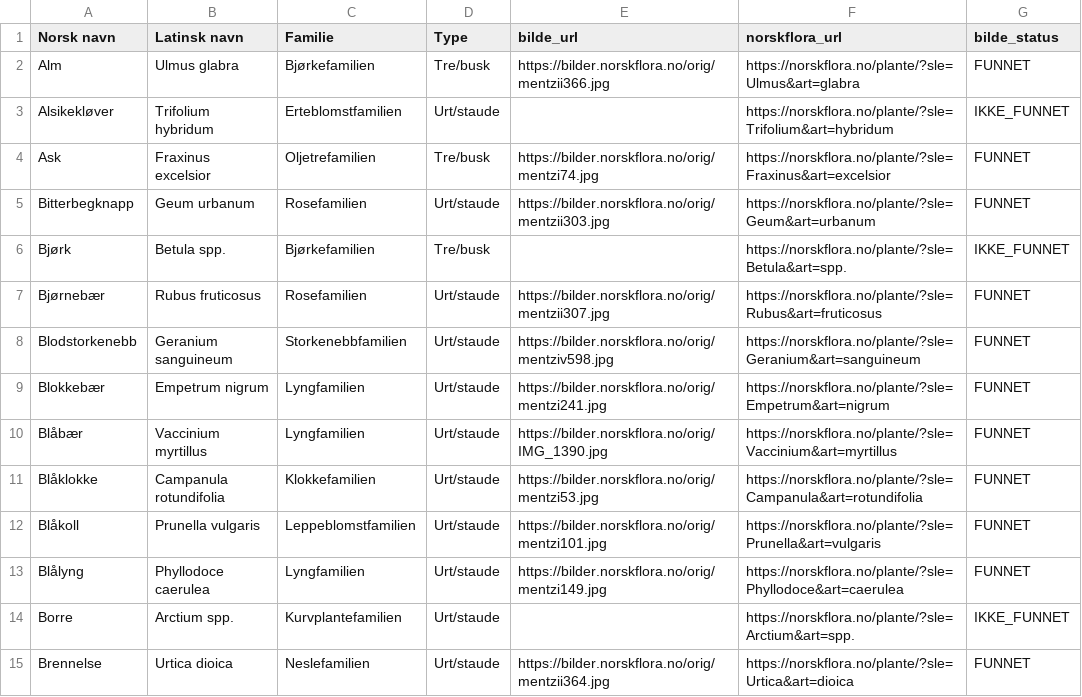
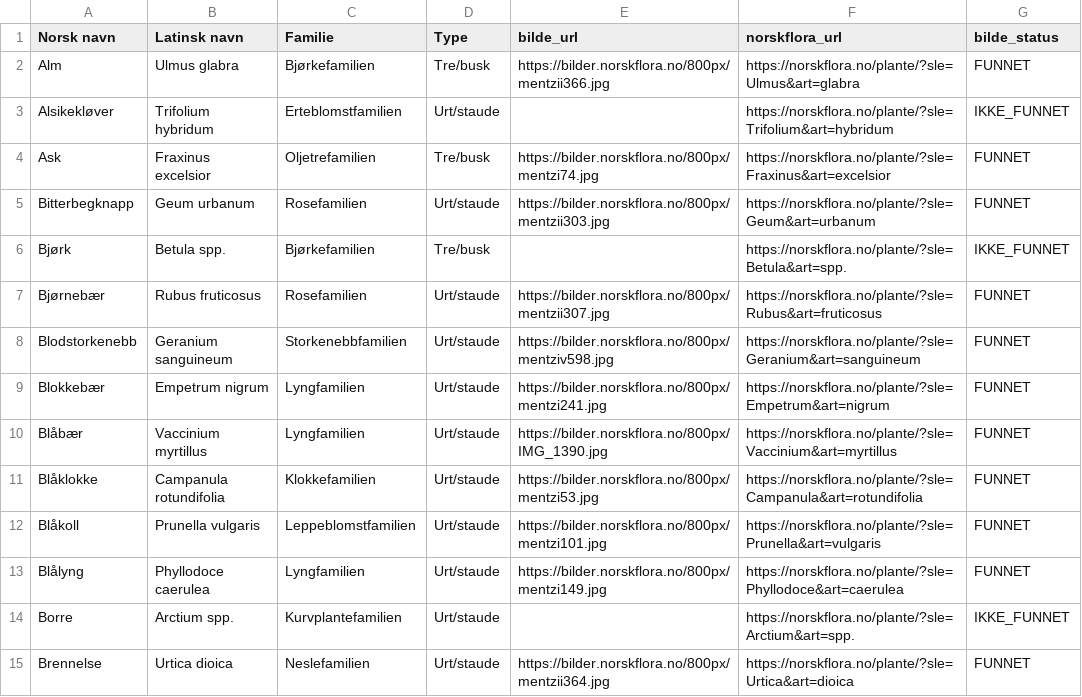
Before and after one commit to HenrikWo/blomsterapp, a CSV file: Ny_1.csv, drawn as a sheet; only a part is shown; the diff covers the shown part only.

```diff
--- a/Ny_1.csv
+++ b/Ny_1.csv
@@ -1,15 +1,15 @@
 Norsk navn,Latinsk navn,Familie,Type,bilde_url,norskflora_url,bilde_status
-Alm,Ulmus glabra,Bjørkefamilien,Tre/busk,https://bilder.norskflora.no/orig/mentzii366.jpg,https://norskflora.no/plante/?sle=Ulmus&art=glabra,FUNNET
+Alm,Ulmus glabra,Bjørkefamilien,Tre/busk,https://bilder.norskflora.no/800px/mentzii366.jpg,https://norskflora.no/plante/?sle=Ulmus&art=glabra,FUNNET
 Alsikekløver,Trifolium hybridum,Erteblomstfamilien,Urt/staude,,https://norskflora.no/plante/?sle=Trifolium&art=hybridum,IKKE_FUNNET
-Ask,Fraxinus excelsior,Oljetrefamilien,Tre/busk,https://bilder.norskflora.no/orig/mentzi74.jpg,https://norskflora.no/plante/?sle=Fraxinus&art=excelsior,FUNNET
-Bitterbegknapp,Geum urbanum,Rosefamilien,Urt/staude,https://bilder.norskflora.no/orig/mentzii303.jpg,https://norskflora.no/plante/?sle=Geum&art=urbanum,FUNNET
+Ask,Fraxinus excelsior,Oljetrefamilien,Tre/busk,https://bilder.norskflora.no/800px/mentzi74.jpg,https://norskflora.no/plante/?sle=Fraxinus&art=excelsior,FUNNET
+Bitterbegknapp,Geum urbanum,Rosefamilien,Urt/staude,https://bilder.norskflora.no/800px/mentzii303.jpg,https://norskflora.no/plante/?sle=Geum&art=urbanum,FUNNET
 Bjørk,Betula spp.,Bjørkefamilien,Tre/busk,,https://norskflora.no/plante/?sle=Betula&art=spp.,IKKE_FUNNET
-Bjørnebær,Rubus fruticosus,Rosefamilien,Urt/staude,https://bilder.norskflora.no/orig/mentzii307.jpg,https://norskflora.no/plante/?sle=Rubus&art=fruticosus,FUNNET
-Blodstorkenebb,Geranium sanguineum,Storkenebbfamilien,Urt/staude,https://bilder.norskflora.no/orig/mentziv598.jpg,https://norskflora.no/plante/?sle=Geranium&art=sanguineum,FUNNET
-Blokkebær,Empetrum nigrum,Lyngfamilien,Urt/staude,https://bilder.norskflora.no/orig/mentzi241.jpg,https://norskflora.no/plante/?sle=Empetrum&art=nigrum,FUNNET
-Blåbær,Vaccinium myrtillus,Lyngfamilien,Urt/staude,https://bilder.norskflora.no/orig/IMG_1390.jpg,https://norskflora.no/plante/?sle=Vaccinium&art=myrtillus,FUNNET
-Blåklokke,Campanula rotundifolia,Klokkefamilien,Urt/staude,https://bilder.norskflora.no/orig/mentzi53.jpg,https://norskflora.no/plante/?sle=Campanula&art=rotundifolia,FUNNET
-Blåkoll,Prunella vulgaris,Leppeblomstfamilien,Urt/staude,https://bilder.norskflora.no/orig/mentzi101.jpg,https://norskflora.no/plante/?sle=Prunella&art=vulgaris,FUNNET
-Blålyng,Phyllodoce caerulea,Lyngfamilien,Urt/staude,https://bilder.norskflora.no/orig/mentzi149.jpg,https://norskflora.no/plante/?sle=Phyllodoce&art=caerulea,FUNNET
+Bjørnebær,Rubus fruticosus,Rosefamilien,Urt/staude,https://bilder.norskflora.no/800px/mentzii307.jpg,https://norskflora.no/plante/?sle=Rubus&art=fruticosus,FUNNET
+Blodstorkenebb,Geranium sanguineum,Storkenebbfamilien,Urt/staude,https://bilder.norskflora.no/800px/mentziv598.jpg,https://norskflora.no/plante/?sle=Geranium&art=sanguineum,FUNNET
+Blokkebær,Empetrum nigrum,Lyngfamilien,Urt/staude,https://bilder.norskflora.no/800px/mentzi241.jpg,https://norskflora.no/plante/?sle=Empetrum&art=nigrum,FUNNET
+Blåbær,Vaccinium myrtillus,Lyngfamilien,Urt/staude,https://bilder.norskflora.no/800px/IMG_1390.jpg,https://norskflora.no/plante/?sle=Vaccinium&art=myrtillus,FUNNET
+Blåklokke,Campanula rotundifolia,Klokkefamilien,Urt/staude,https://bilder.norskflora.no/800px/mentzi53.jpg,https://norskflora.no/plante/?sle=Campanula&art=rotundifolia,FUNNET
+Blåkoll,Prunella vulgaris,Leppeblomstfamilien,Urt/staude,https://bilder.norskflora.no/800px/mentzi101.jpg,https://norskflora.no/plante/?sle=Prunella&art=vulgaris,FUNNET
+Blålyng,Phyllodoce caerulea,Lyngfamilien,Urt/staude,https://bilder.norskflora.no/800px/mentzi149.jpg,https://norskflora.no/plante/?sle=Phyllodoce&art=caerulea,FUNNET
 Borre,Arctium spp.,Kurvplantefamilien,Urt/staude,,https://norskflora.no/plante/?sle=Arctium&art=spp.,IKKE_FUNNET
-Brennelse,Urtica dioica,Neslefamilien,Urt/staude,https://bilder.norskflora.no/orig/mentzii364.jpg,https://norskflora.no/plante/?sle=Urtica&art=dioica,FUNNET
+Brennelse,Urtica dioica,Neslefamilien,Urt/staude,https://bilder.norskflora.no/800px/mentzii364.jpg,https://norskflora.no/plante/?sle=Urtica&art=dioica,FUNNET
```
Also changed, not shown: 114 edited cells elsewhere in this file, public/data/blomster.csv, 1 other file.
